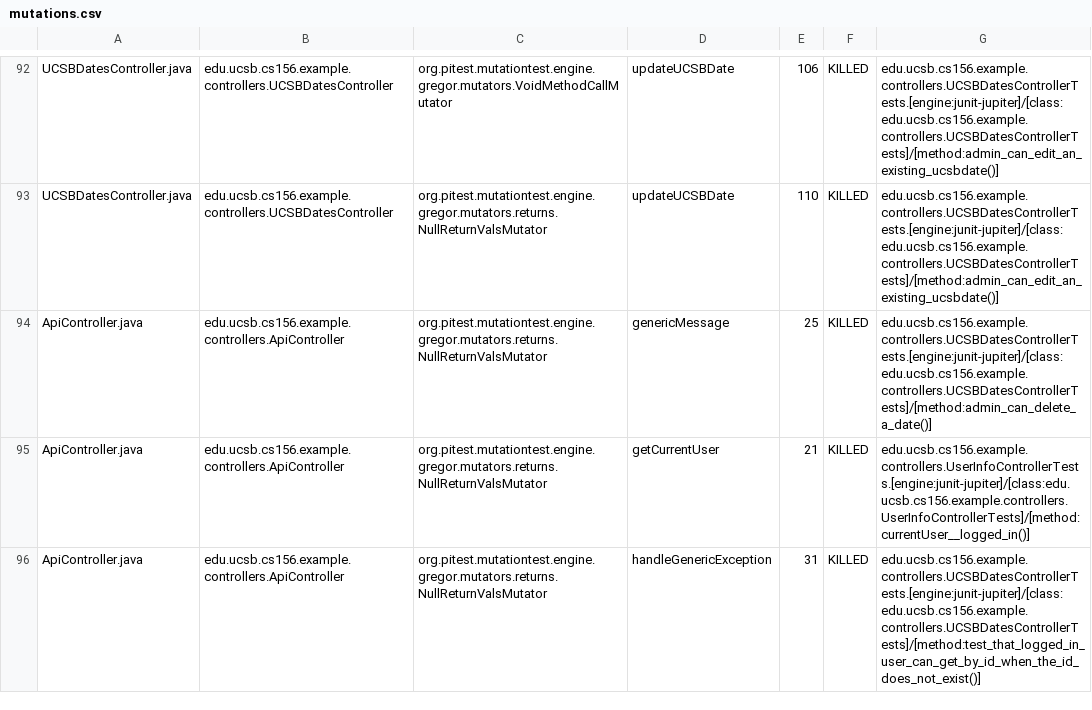
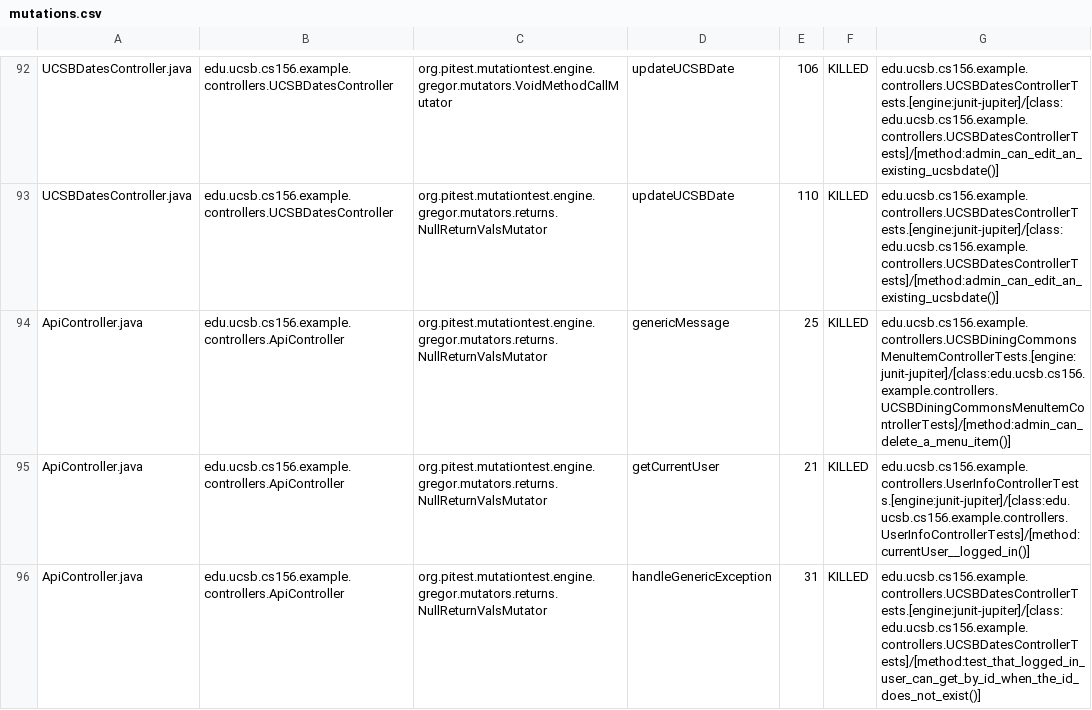
Before and after one commit to ucsb-cs156-m23/team02-m23-9am-1, a CSV file: prs/46/pitest/mutations.csv, drawn as a sheet; only a part is shown, gaps mark what is left out.

Commit message:
Deploying to gh-pages from @ ucsb-cs156-m23/team02-m23-9am-1@ef910785dab4d25748d048989d9df5f18559d8a3 🚀

```diff
--- a/prs/46/pitest/mutations.csv
+++ b/prs/46/pitest/mutations.csv
@@ -93,3 +93,3 @@ UCSBDatesController.java,edu.ucsb.cs156.example.controllers.UCSBDatesController,
 UCSBDatesController.java,edu.ucsb.cs156.example.controllers.UCSBDatesController,org.pitest.mutationtest.engine.gregor.mutators.returns.NullReturnValsMutator,updateUCSBDate,110,KILLED,edu.ucsb.cs156.example.controllers.UCSBDatesControllerTests.[engine:junit-jupiter]/[class:edu.ucsb.cs156.example.controllers.UCSBDatesControllerTests]/[method:admin_can_edit_an_existing_ucsbdate()]
-ApiController.java,edu.ucsb.cs156.example.controllers.ApiController,org.pitest.mutationtest.engine.gregor.mutators.returns.NullReturnValsMutator,genericMessage,25,KILLED,edu.ucsb.cs156.example.controllers.UCSBDatesControllerTests.[engine:junit-jupiter]/[class:edu.ucsb.cs156.example.controllers.UCSBDatesControllerTests]/[method:admin_can_delete_a_date()]
+ApiController.java,edu.ucsb.cs156.example.controllers.ApiController,org.pitest.mutationtest.engine.gregor.mutators.returns.NullReturnValsMutator,genericMessage,25,KILLED,edu.ucsb.cs156.example.controllers.UCSBDiningCommonsMenuItemControllerTests.[engine:junit-jupiter]/[class:edu.ucsb.cs156.example.controllers.UCSBDiningCommonsMenuItemControllerTests]/[method:admin_can_delete_a_menu_item()]
 ApiController.java,edu.ucsb.cs156.example.controllers.ApiController,org.pitest.mutationtest.engine.gregor.mutators.returns.NullReturnValsMutator,getCurrentUser,21,KILLED,edu.ucsb.cs156.example.controllers.UserInfoControllerTests.[engine:junit-jupiter]/[class:edu.ucsb.cs156.example.controllers.UserInfoControllerTests]/[method:currentUser__logged_in()]
```
Also changed, not shown: 14 other files.
